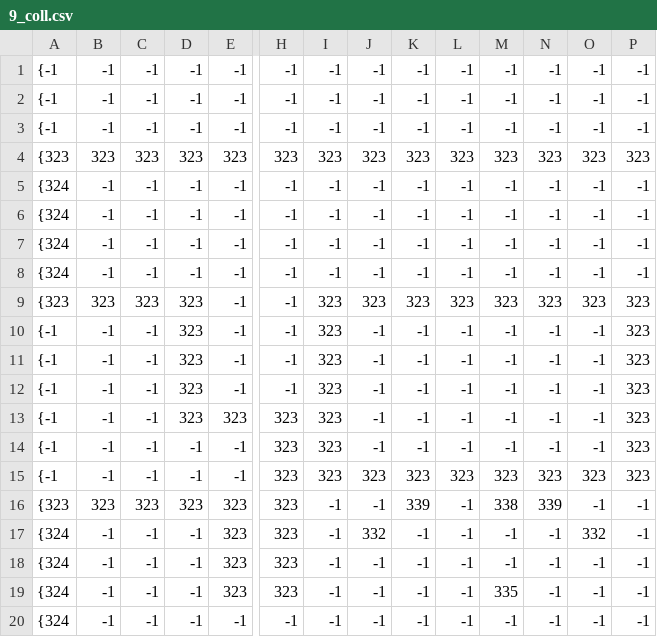
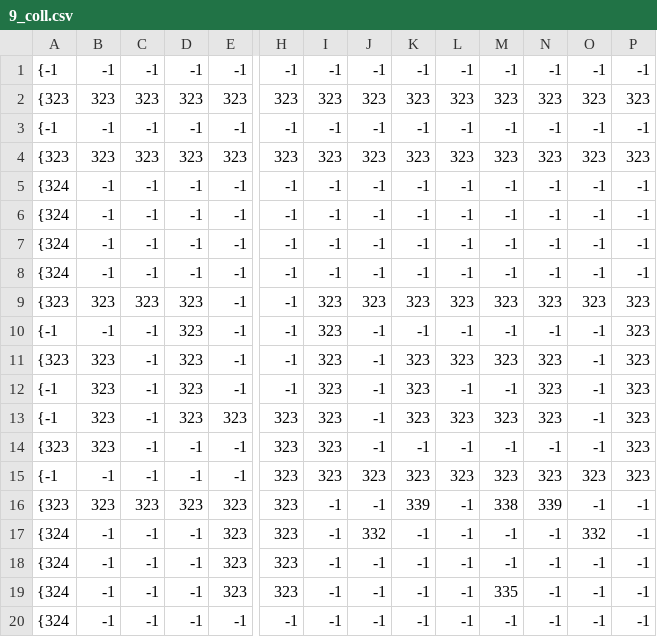
Before and after one commit to hegworks/MetalGear, a CSV file: assets/tiles/9_coll.csv, drawn as a sheet; only a part is shown, gaps mark what is left out; removed rows and columns are numbered as before the commit, all else as after; rows hold the shown columns only; the diff names each change by its address in the sheet, - before the commit and + after, or states it on an @@ line.

```diff
--- a/assets/tiles/9_coll.csv
+++ b/assets/tiles/9_coll.csv
-row 2: {-1 | -1 | -1 | -1 | -1 | -1 | -1 | -1 | -1 | -1 | -1 | -1 | -1 | -1
+row 2: {323 | 323 | 323 | 323 | 323 | 323 | 323 | 323 | 323 | 323 | 323 | 323 | 323 | 323
-A11: {-1
+A11: {323
-B11:B14: -1
+B11:B14: 323
-K11:K13: -1
+K11:K13: 323
-L11: -1
+L11: 323
-M11: -1
+M11: 323
-N11:N13: -1
+N11:N13: 323
-L13: -1
+L13: 323
-M13: -1
+M13: 323
-A14: {-1
+A14: {323
```
Also changed, not shown: assets/tiles/2_coll.csv, assets/tiles/4_coll.csv, 11 other files.
